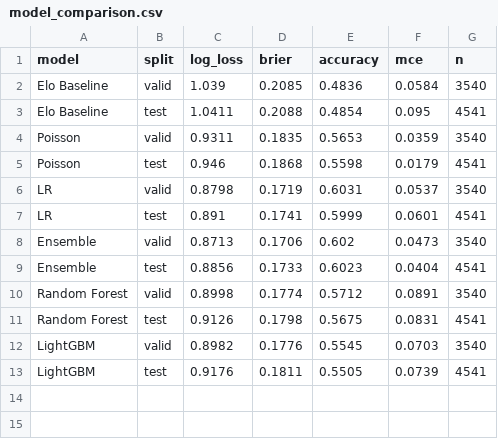
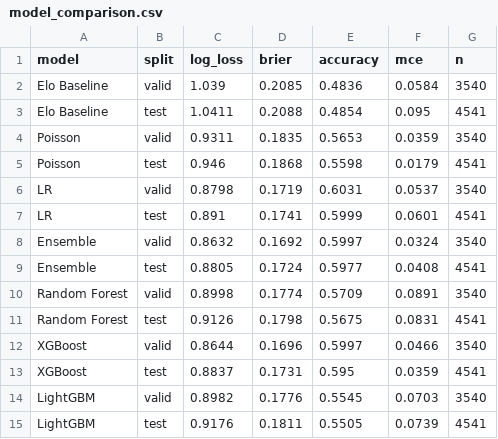
Before and after one commit to keremoktay1/football-prediction-app, a CSV file: data/processed/model_comparison.csv, drawn as a sheet.

```diff
--- a/data/processed/model_comparison.csv
+++ b/data/processed/model_comparison.csv
@@ -7,6 +7,8 @@ LR,valid,0.8798,0.1719,0.6031,0.0537,3540
 LR,test,0.891,0.1741,0.5999,0.0601,4541
-Ensemble,valid,0.8713,0.1706,0.602,0.0473,3540
-Ensemble,test,0.8856,0.1733,0.6023,0.0404,4541
-Random Forest,valid,0.8998,0.1774,0.5712,0.0891,3540
+Ensemble,valid,0.8632,0.1692,0.5997,0.0324,3540
+Ensemble,test,0.8805,0.1724,0.5977,0.0408,4541
+Random Forest,valid,0.8998,0.1774,0.5709,0.0891,3540
 Random Forest,test,0.9126,0.1798,0.5675,0.0831,4541
+XGBoost,valid,0.8644,0.1696,0.5997,0.0466,3540
+XGBoost,test,0.8837,0.1731,0.595,0.0359,4541
 LightGBM,valid,0.8982,0.1776,0.5545,0.0703,3540
```
Also changed, not shown: data/processed/predictions_all_models.csv, data/processed/predictions_latest.csv, 16 other files.
